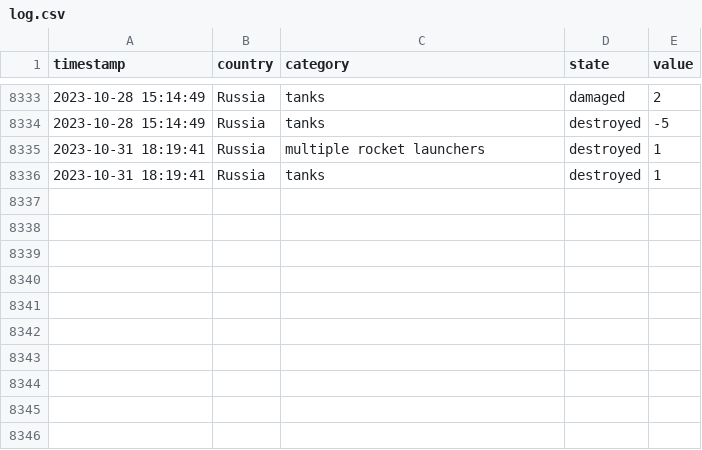
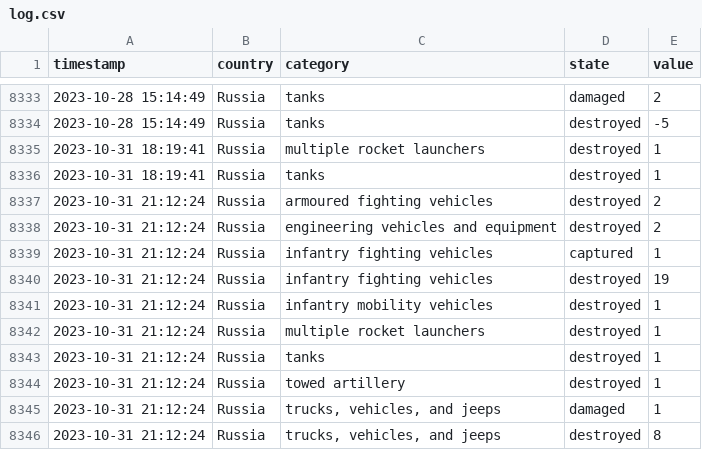
Before and after one commit to mauforonda/ukraine, a CSV file: log.csv, drawn as a sheet; only a part is shown, gaps mark what is left out.

```diff
--- a/log.csv
+++ b/log.csv
@@ -8336 +8336,11 @@ timestamp,country,category,state,value
 2023-10-31 18:19:41,Russia,tanks,destroyed,1
+2023-10-31 21:12:24,Russia,armoured fighting vehicles,destroyed,2
+2023-10-31 21:12:24,Russia,engineering vehicles and equipment,destroyed,2
+2023-10-31 21:12:24,Russia,infantry fighting vehicles,captured,1
+2023-10-31 21:12:24,Russia,infantry fighting vehicles,destroyed,19
+2023-10-31 21:12:24,Russia,infantry mobility vehicles,destroyed,1
+2023-10-31 21:12:24,Russia,multiple rocket launchers,destroyed,1
+2023-10-31 21:12:24,Russia,tanks,destroyed,1
+2023-10-31 21:12:24,Russia,towed artillery,destroyed,1
+2023-10-31 21:12:24,Russia,"trucks, vehicles, and jeeps",damaged,1
+2023-10-31 21:12:24,Russia,"trucks, vehicles, and jeeps",destroyed,8
```
Also changed, not shown: summary.csv, 1 other file.
